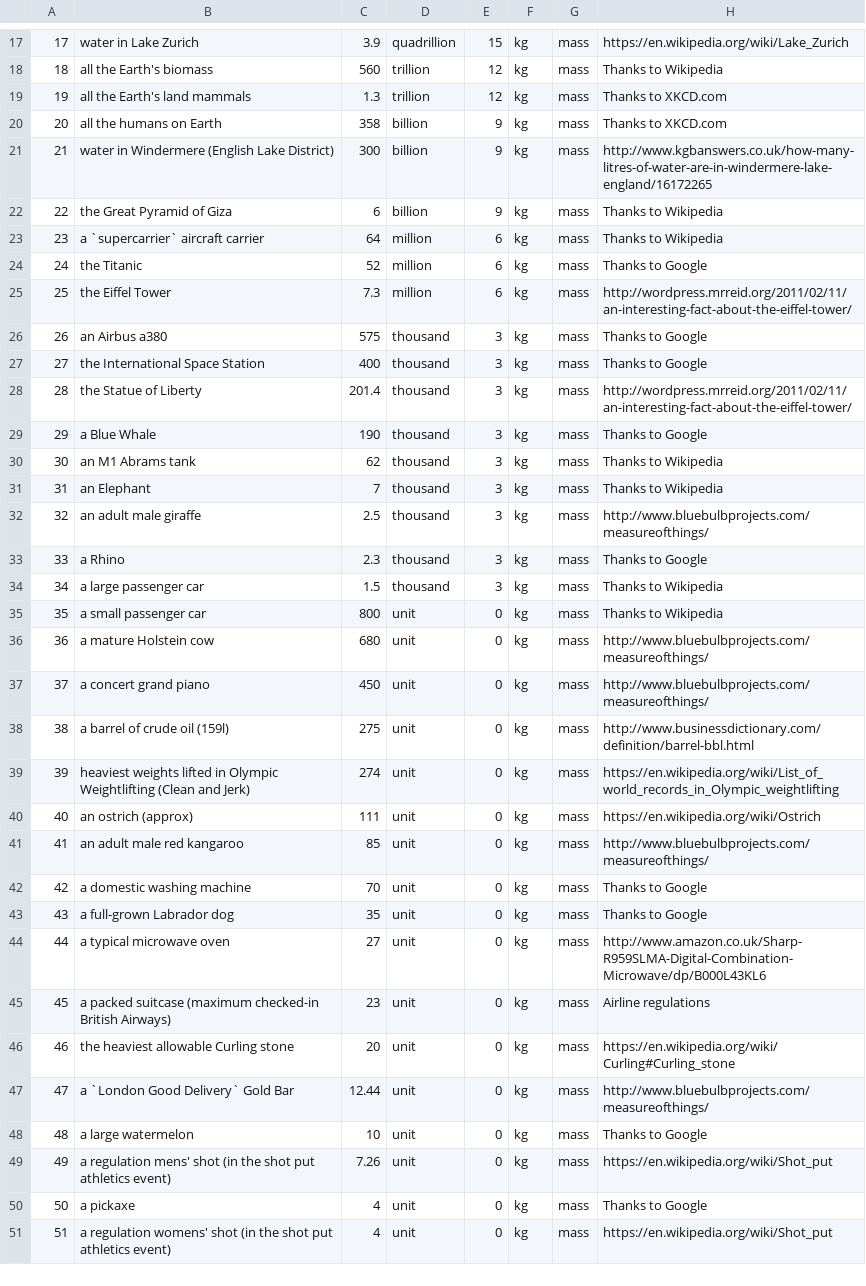
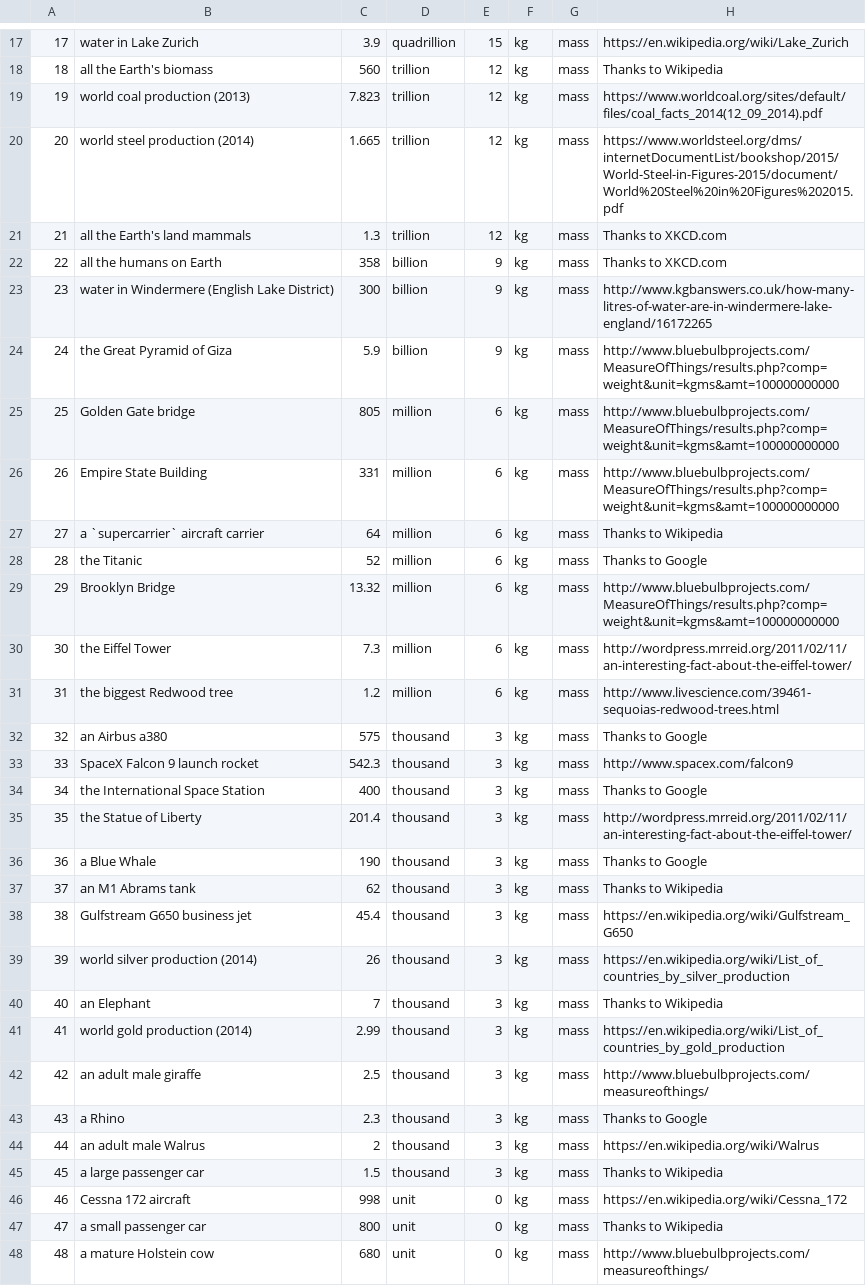
Before and after one commit to andrewcaelliott/my-first-blog, a CSV file: blog/data/Reference_Masses.csv, drawn as a sheet; only a part is shown, gaps mark what is left out; the shorter side is filled out with more unchanged rows; addresses are those after the commit; the diff covers the shown part only; the diff names each change by its address in the sheet, - before the commit and + after, or states it on an @@ line.

Commit message:
#More reference masses

```diff
--- a/blog/data/Reference_Masses.csv
+++ b/blog/data/Reference_Masses.csv
@@ column A renumbered between rows 3 and 96 @@
+row 19: 19 | world coal production (2013) | 7.823 | trillion | 12 | kg | mass | https://www.worldcoal.org/sites/default/files/coal_facts_2014(12_09_2014).pdf
+row 20: 20 | world steel production (2014) | 1.665 | trillion | 12 | kg | mass | https://www.worldsteel.org/dms/internetDocumentList/bookshop/2015/World-Steel-in-Figures-2015/document/World%20Steel%20in%20Figures%202015.pdf
-C24: 6
+C24: 5.9
-H24: Thanks to Wikipedia
+H24: http://www.bluebulbprojects.com/MeasureOfThings/results.php?comp=weight&unit=kgms&amt=100000000000
+row 25: 25 | Golden Gate bridge | 805 | million | 6 | kg | mass | http://www.bluebulbprojects.com/MeasureOfThings/results.php?comp=weight&unit=kgms&amt=100000000000
+row 26: 26 | Empire State Building | 331 | million | 6 | kg | mass | http://www.bluebulbprojects.com/MeasureOfThings/results.php?comp=weight&unit=kgms&amt=100000000000
+row 29: 29 | Brooklyn Bridge | 13.32 | million | 6 | kg | mass | http://www.bluebulbprojects.com/MeasureOfThings/results.php?comp=weight&unit=kgms&amt=100000000000
@@ row 75 moved to row 31: 31 @@
+row 33: 33 | SpaceX Falcon 9 launch rocket | 542.3 | thousand | 3 | kg | mass | http://www.spacex.com/falcon9
+row 38: 38 | Gulfstream G650 business jet | 45.4 | thousand | 3 | kg | mass | https://en.wikipedia.org/wiki/Gulfstream_G650
+row 39: 39 | world silver production (2014) | 26 | thousand | 3 | kg | mass | https://en.wikipedia.org/wiki/List_of_countries_by_silver_production
+row 41: 41 | world gold production (2014) | 2.99 | thousand | 3 | kg | mass | https://en.wikipedia.org/wiki/List_of_countries_by_gold_production
@@ row 73 moved to row 44: 44 @@
+row 46: 46 | Cessna 172 aircraft | 998 | unit | 0 | kg | mass | https://en.wikipedia.org/wiki/Cessna_172
```
Also changed, not shown: 10 added rows and 3 moved rows elsewhere in this file.
